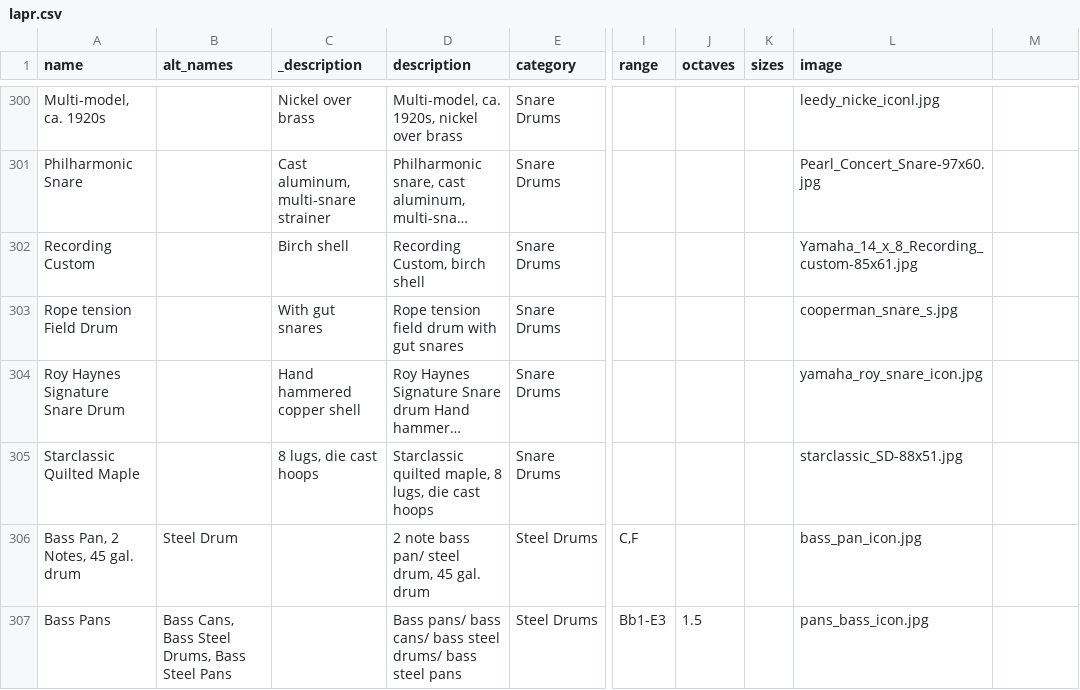
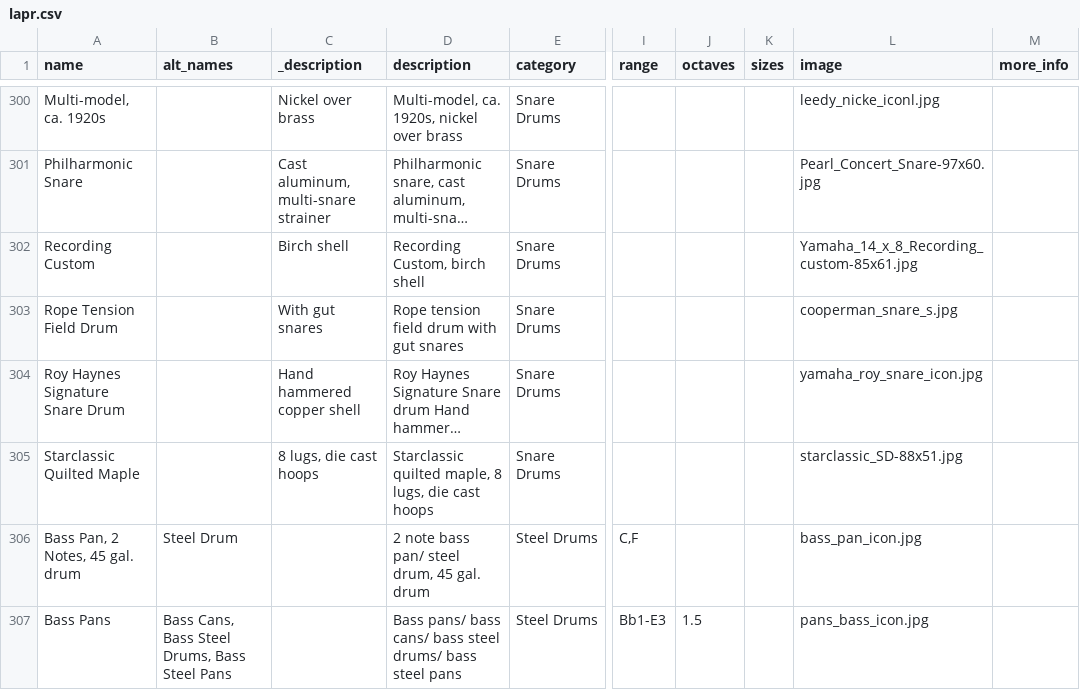
Before and after one commit to pixelsnob/lapr, a CSV file: docs/lapr.csv, drawn as a sheet; only a part is shown, gaps mark what is left out; long unchanged cells end in …; the diff covers the shown part only; the diff names each change by its address in the sheet, - before the commit and + after, or states it on an @@ line.

Commit message:
Updated lapr.csv

```diff
--- a/docs/lapr.csv
+++ b/docs/lapr.csv
-M1: (empty)
+M1: more_info
-A303 (name): Rope tension Field Drum
+A303 (name): Rope Tension Field Drum
```
Also changed, not shown: 7 edited cells elsewhere in this file.
